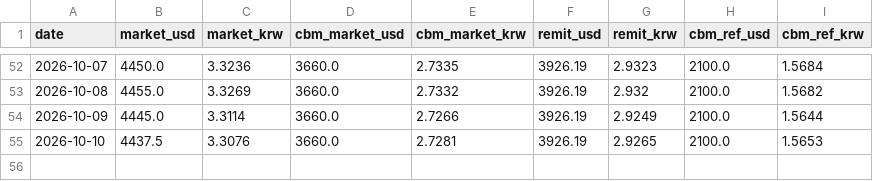
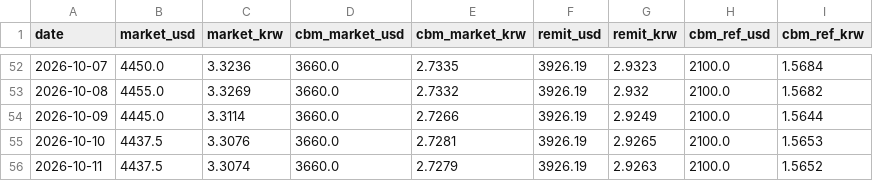
Before and after one commit to park1004di/mmk-cal, a CSV file: history.csv, drawn as a sheet; only a part is shown, gaps mark what is left out; the diff names each change by its address in the sheet, - before the commit and + after, or states it on an @@ line.

```diff
--- a/history.csv
+++ b/history.csv
+row 56: 2026-10-11 | 4437.5 | 3.3074 | 3660.0 | 2.7279 | 3926.19 | 2.9263 | 2100.0 | 1.5652
```
Also changed, not shown: 5 other files.
